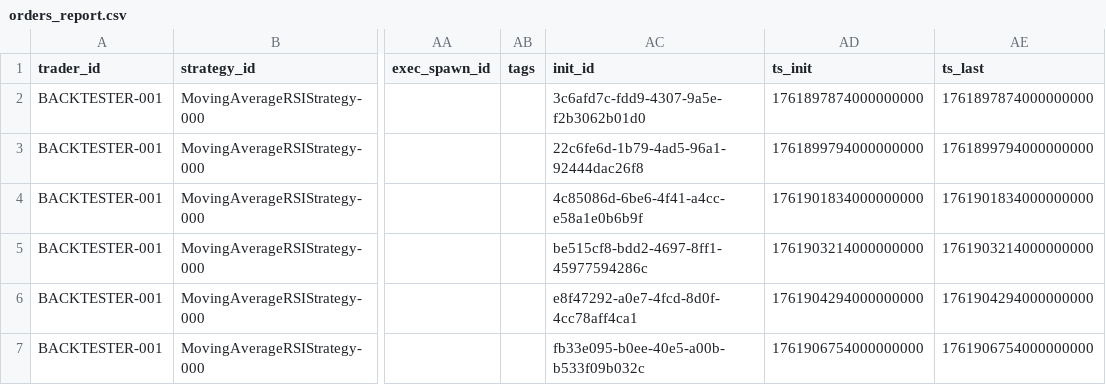
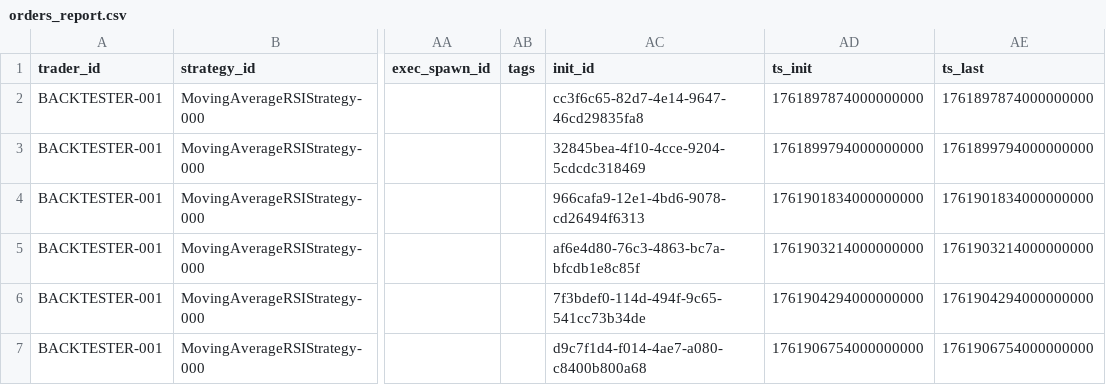
Before and after one commit to ADC-1747/synaptic, a CSV file: backtest_results/orders_report.csv, drawn as a sheet; only a part is shown, gaps mark what is left out; the diff names each change by its address in the sheet, - before the commit and + after, or states it on an @@ line.

```diff
--- a/backtest_results/orders_report.csv
+++ b/backtest_results/orders_report.csv
-AC2 (init_id): 3c6afd7c-fdd9-4307-9a5e-f2b3062b01d0
+AC2 (init_id): cc3f6c65-82d7-4e14-9647-46cd29835fa8
-AC3 (init_id): 22c6fe6d-1b79-4ad5-96a1-92444dac26f8
+AC3 (init_id): 32845bea-4f10-4cce-9204-5cdcdc318469
-AC4 (init_id): 4c85086d-6be6-4f41-a4cc-e58a1e0b6b9f
+AC4 (init_id): 966cafa9-12e1-4bd6-9078-cd26494f6313
-AC5 (init_id): be515cf8-bdd2-4697-8ff1-45977594286c
+AC5 (init_id): af6e4d80-76c3-4863-bc7a-bfcdb1e8c85f
-AC6 (init_id): e8f47292-a0e7-4fcd-8d0f-4cc78aff4ca1
+AC6 (init_id): 7f3bdef0-114d-494f-9c65-541cc73b34de
-AC7 (init_id): fb33e095-b0ee-40e5-a00b-b533f09b032c
+AC7 (init_id): d9c7f1d4-f014-4ae7-a080-c8400b800a68
```
Also changed, not shown: backtest_results/fills_report.csv, 5 other files.
